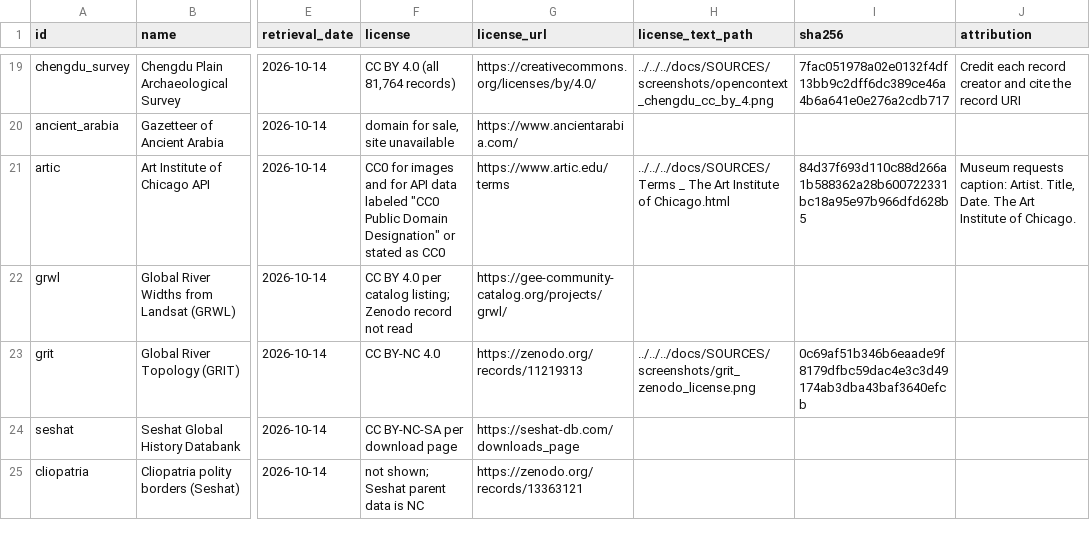
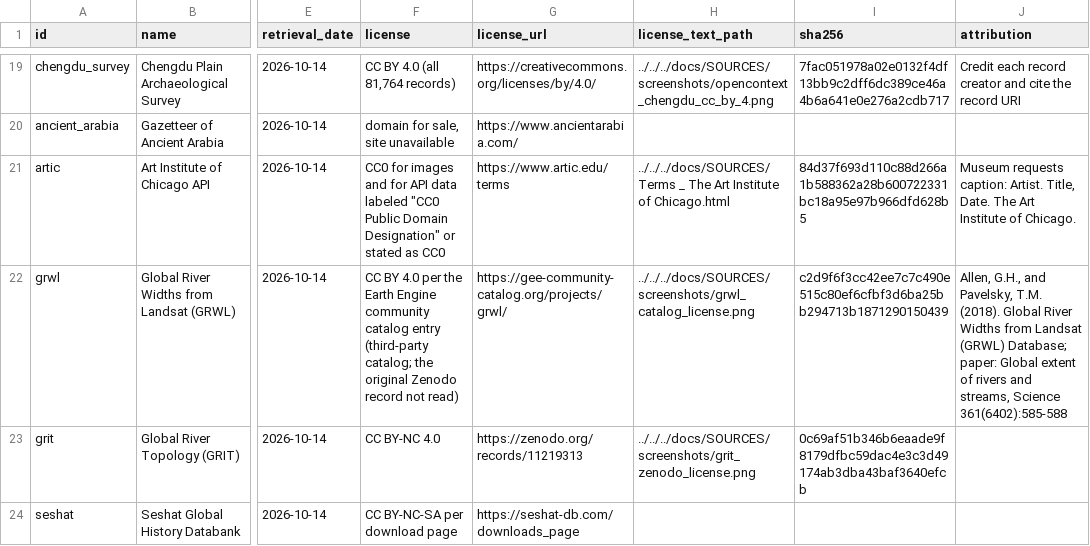
Before and after one commit to TheCascadian/WrektBurgerEngine, a CSV file: tools/map500bce/provenance/sources.csv, drawn as a sheet; only a part is shown, gaps mark what is left out; the shorter side is filled out with more unchanged rows; the diff names each change by its address in the sheet, - before the commit and + after, or states it on an @@ line.

Commit message:
Record GRWL catalog evidence; add remaining search prompts

```diff
--- a/tools/map500bce/provenance/sources.csv
+++ b/tools/map500bce/provenance/sources.csv
-F22 (license): …4.0 per catalog listing; Zenodo record not read
+F22 (license): …4.0 per the Earth Engine community catalog entry (third-party catalog; the original Zenodo record not read)
-H22 (license_text_path): (empty)
+H22 (license_text_path): ../../../docs/SOURCES/screenshots/grwl_catalog_license.png
-I22 (sha256): (empty)
+I22 (sha256): c2d9f6f3cc42ee7c7c490e515c80ef6cfbf3d6ba25bb294713b1871290150439
-J22 (attribution): (empty)
+J22 (attribution): Allen, G.H., and Pavelsky, T.M. (2018). Global River Widths from Landsat (GRWL) Database; paper: Global extent of rivers and streams, Science 361(6402):585-588
```
Also changed, not shown: 2 other files.
